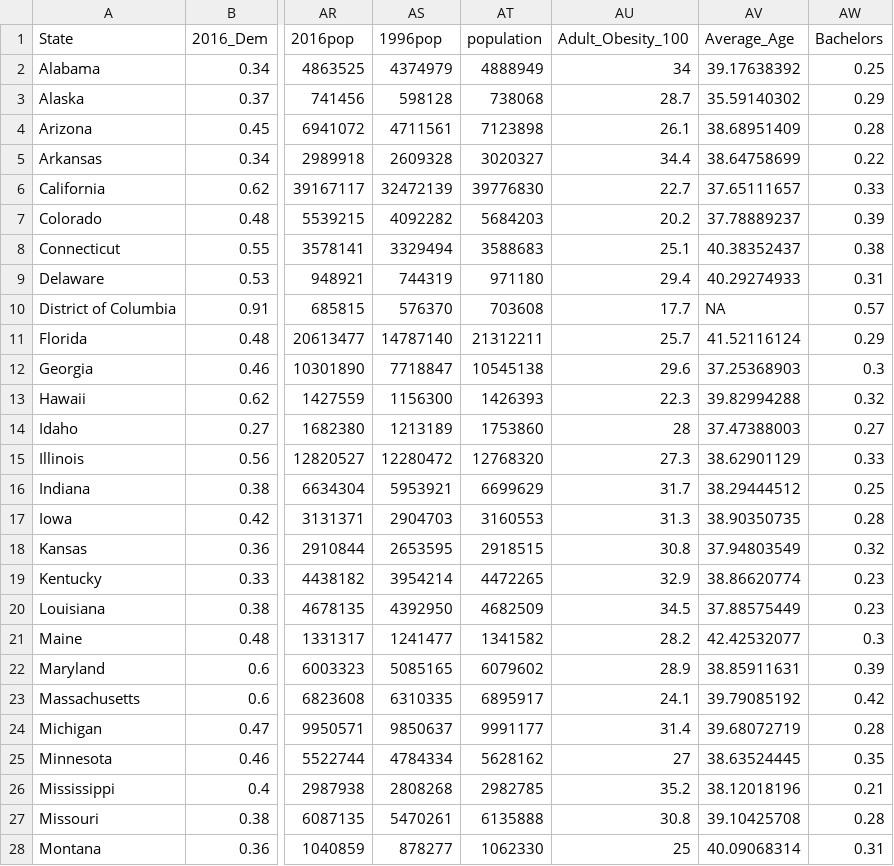
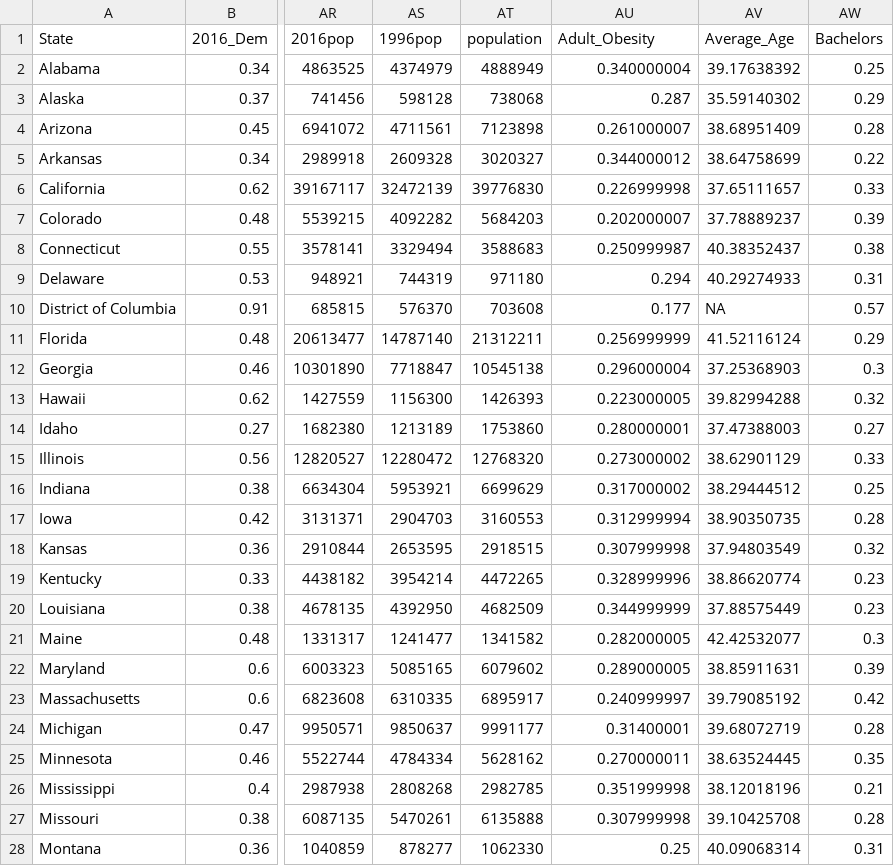
Before and after one commit to mubink51/FIT3179Hw2, a CSV file: elections96_16numeric2.csv, drawn as a sheet; only a part is shown, gaps mark what is left out; the diff covers the shown part only; the diff names each change by its address in the sheet, - before the commit and + after, or states it on an @@ line.

Commit message:
Add files via upload

```diff
--- a/elections96_16numeric2.csv
+++ b/elections96_16numeric2.csv
-AU1: Adult_Obesity_100
+AU1: Adult_Obesity
-AU2 (Adult_Obesity): 34
+AU2 (Adult_Obesity): 0.340000004
-AU3 (Adult_Obesity): 28.7
+AU3 (Adult_Obesity): 0.287
-AU4 (Adult_Obesity): 26.1
+AU4 (Adult_Obesity): 0.261000007
-AU5 (Adult_Obesity): 34.4
+AU5 (Adult_Obesity): 0.344000012
-AU6 (Adult_Obesity): 22.7
+AU6 (Adult_Obesity): 0.226999998
-AU7 (Adult_Obesity): 20.2
+AU7 (Adult_Obesity): 0.202000007
-AU8 (Adult_Obesity): 25.1
+AU8 (Adult_Obesity): 0.250999987
-AU9 (Adult_Obesity): 29.4
+AU9 (Adult_Obesity): 0.294
-AU10 (Adult_Obesity): 17.7
+AU10 (Adult_Obesity): 0.177
-AU11 (Adult_Obesity): 25.7
+AU11 (Adult_Obesity): 0.256999999
-AU12 (Adult_Obesity): 29.6
+AU12 (Adult_Obesity): 0.296000004
-AU13 (Adult_Obesity): 22.3
+AU13 (Adult_Obesity): 0.223000005
-AU14 (Adult_Obesity): 28
+AU14 (Adult_Obesity): 0.280000001
-AU15 (Adult_Obesity): 27.3
+AU15 (Adult_Obesity): 0.273000002
-AU16 (Adult_Obesity): 31.7
+AU16 (Adult_Obesity): 0.317000002
-AU17 (Adult_Obesity): 31.3
+AU17 (Adult_Obesity): 0.312999994
-AU18 (Adult_Obesity): 30.8
+AU18 (Adult_Obesity): 0.307999998
-AU19 (Adult_Obesity): 32.9
+AU19 (Adult_Obesity): 0.328999996
-AU20 (Adult_Obesity): 34.5
+AU20 (Adult_Obesity): 0.344999999
-AU21 (Adult_Obesity): 28.2
+AU21 (Adult_Obesity): 0.282000005
-AU22 (Adult_Obesity): 28.9
+AU22 (Adult_Obesity): 0.289000005
-AU23 (Adult_Obesity): 24.1
+AU23 (Adult_Obesity): 0.240999997
-AU24 (Adult_Obesity): 31.4
+AU24 (Adult_Obesity): 0.31400001
-AU25 (Adult_Obesity): 27
+AU25 (Adult_Obesity): 0.270000011
-AU26 (Adult_Obesity): 35.2
+AU26 (Adult_Obesity): 0.351999998
-AU27 (Adult_Obesity): 30.8
+AU27 (Adult_Obesity): 0.307999998
-AU28 (Adult_Obesity): 25
+AU28 (Adult_Obesity): 0.25
```
Also changed, not shown: 24 edited cells elsewhere in this file.
